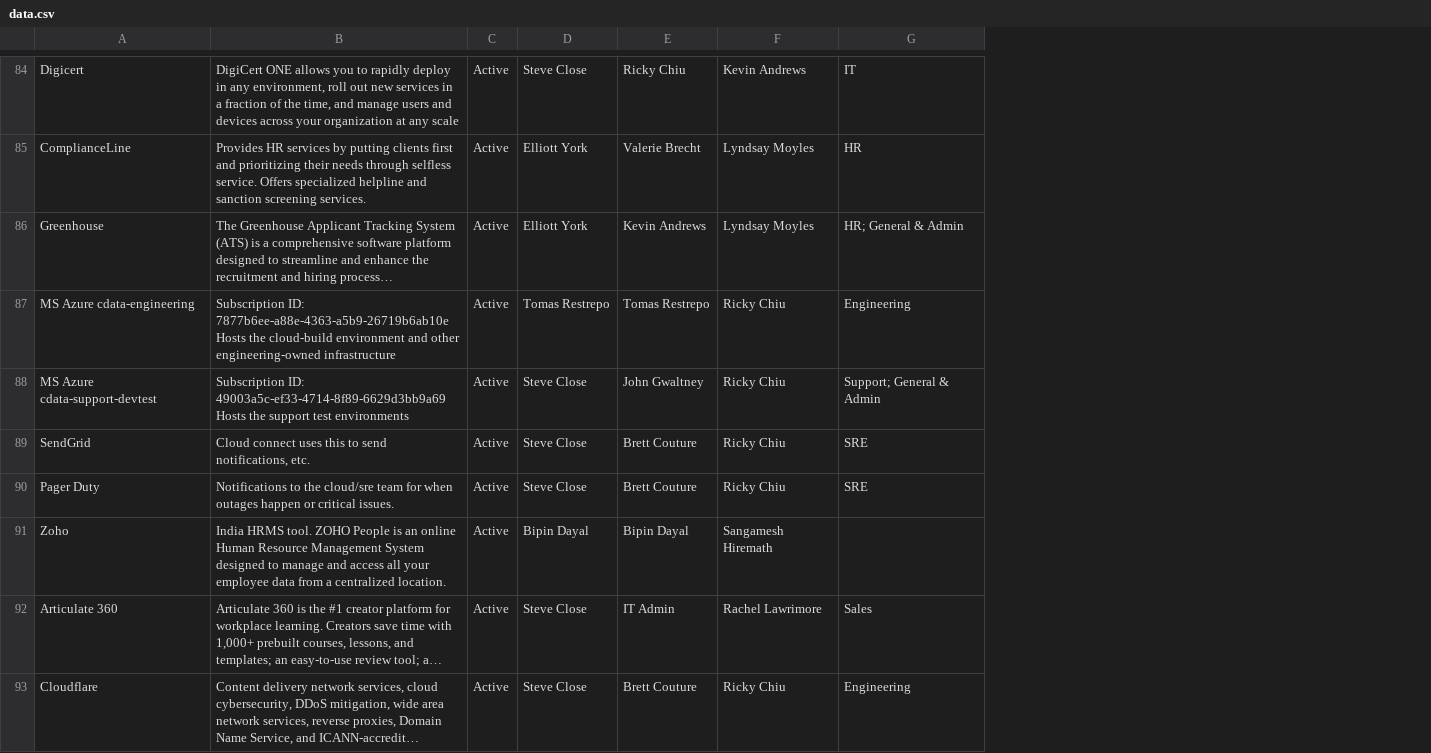
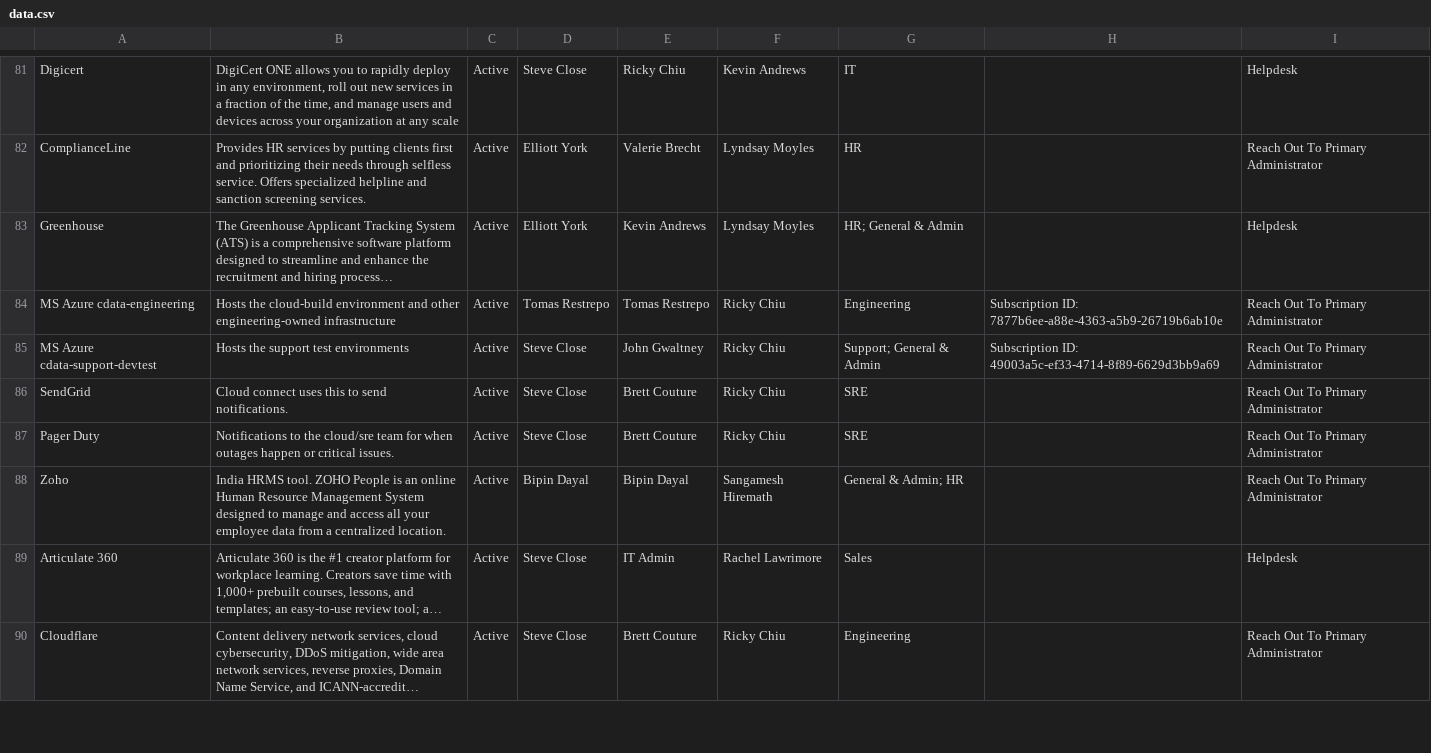
Before and after one commit to kevinacdata/cdata-software-catalog, a CSV file: data.csv, drawn as a sheet; only a part is shown, gaps mark what is left out; long unchanged cells end in …; addresses are those after the commit; ↵ is a line break in a cell; the diff covers the shown part only; the diff names each change by its address in the sheet, - before the commit and + after, or states it on an @@ line.

```diff
--- a/data.csv
+++ b/data.csv
+column H, rows 84-85: Subscription ID: 7877b6ee-a88e-4363-a5b9-26719b6ab10e | Subscription ID: 49003a5c-ef33-4714-8f89-6629d3bb9a69
+column I, rows 81-90: Helpdesk | Reach Out To Primary Administrator | Helpdesk | Reach Out To Primary Administrator | Reach Out To Primary Administrator | Reach Out To Primary Administrator | Reach Out To Primary Administrator | Reach Out To Primary Administrator | Helpdesk | Reach Out To Primary Administrator
-B84: Subscription ID: 7877b6ee-a88e-4363-a5b9-26719b6ab10e ↵ Hosts the…
+B84: Hosts the…
-B85: Subscription ID: 49003a5c-ef33-4714-8f89-6629d3bb9a69 ↵ Hosts the…
+B85: Hosts the…
-B86: …to send notifications, etc.
+B86: …to send notifications.
-G88: (empty)
+G88: General & Admin; HR
```
Also changed, not shown: 1 added row, 5 removed rows and 62 edited cells elsewhere in this file.
